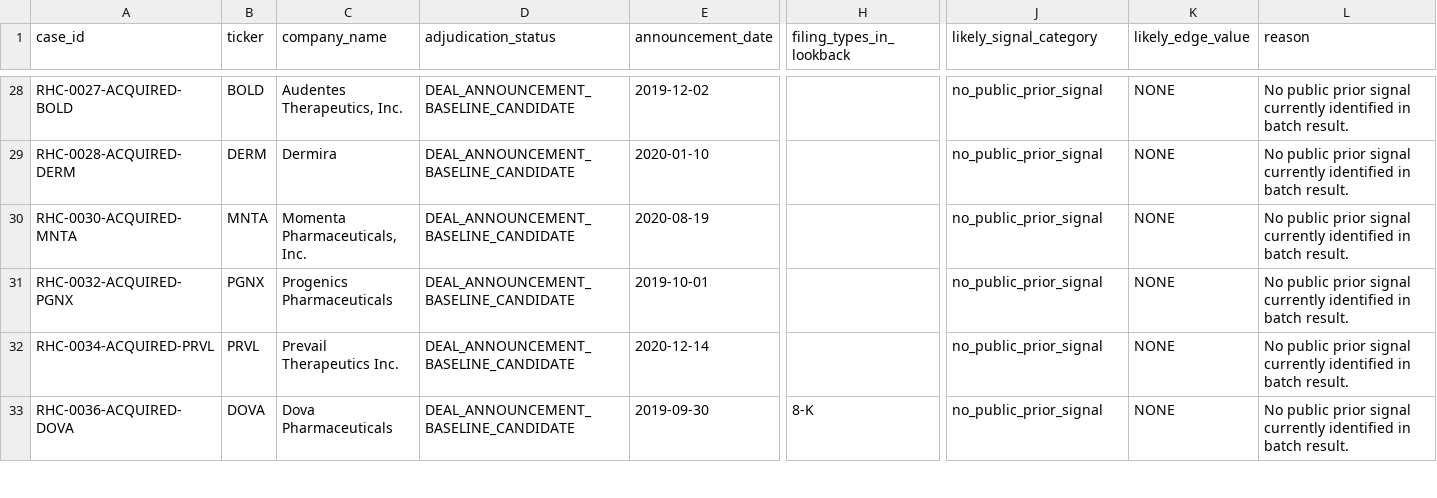
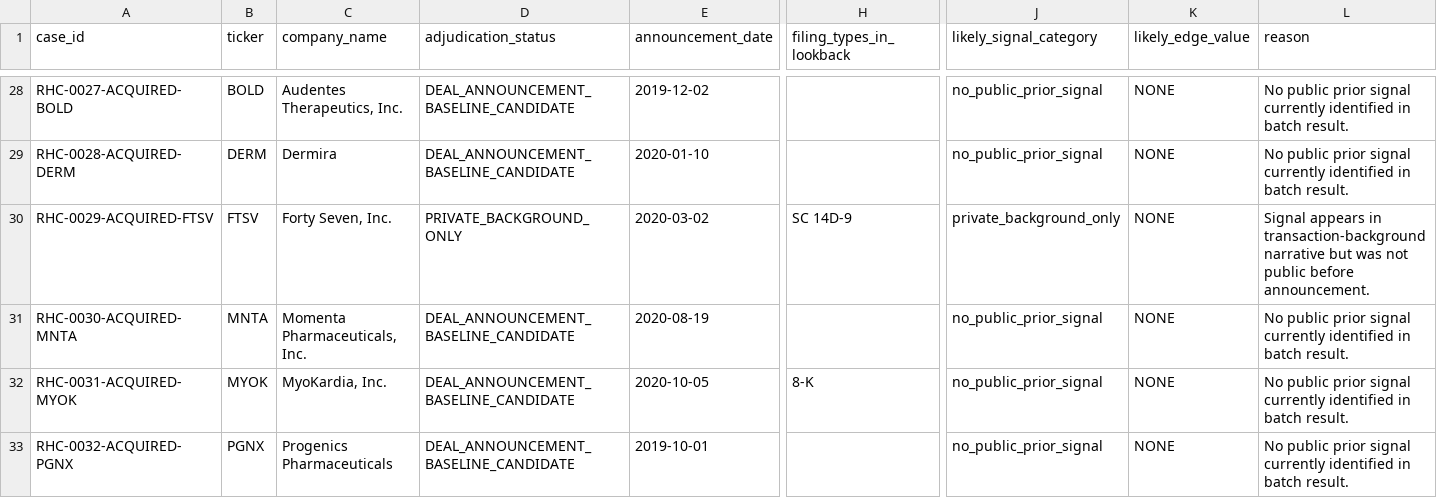
Before and after one commit to jackdiemar/ma-scanner, a CSV file: data/historical_cases/prior_signal_pattern_prep.csv, drawn as a sheet; only a part is shown, gaps mark what is left out; the shorter side is filled out with more unchanged rows; rows hold the shown columns only; the diff covers the shown part only; the diff names each change by its address in the sheet, - before the commit and + after, or states it on an @@ line.

```diff
--- a/data/historical_cases/prior_signal_pattern_prep.csv
+++ b/data/historical_cases/prior_signal_pattern_prep.csv
+row 30: RHC-0029-ACQUIRED-FTSV | FTSV | Forty Seven, Inc. | PRIVATE_BACKGROUND_ONLY | 2020-03-02 | SC 14D-9 | private_background_only | NONE | Signal appears in transaction-background narrative but was not public before announcement.
+row 32: RHC-0031-ACQUIRED-MYOK | MYOK | MyoKardia, Inc. | DEAL_ANNOUNCEMENT_BASELINE_CANDIDATE | 2020-10-05 | 8-K | no_public_prior_signal | NONE | No public prior signal currently identified in batch result.
```
Also changed, not shown: 4 added rows and 6 removed rows elsewhere in this file, 3 other files.
